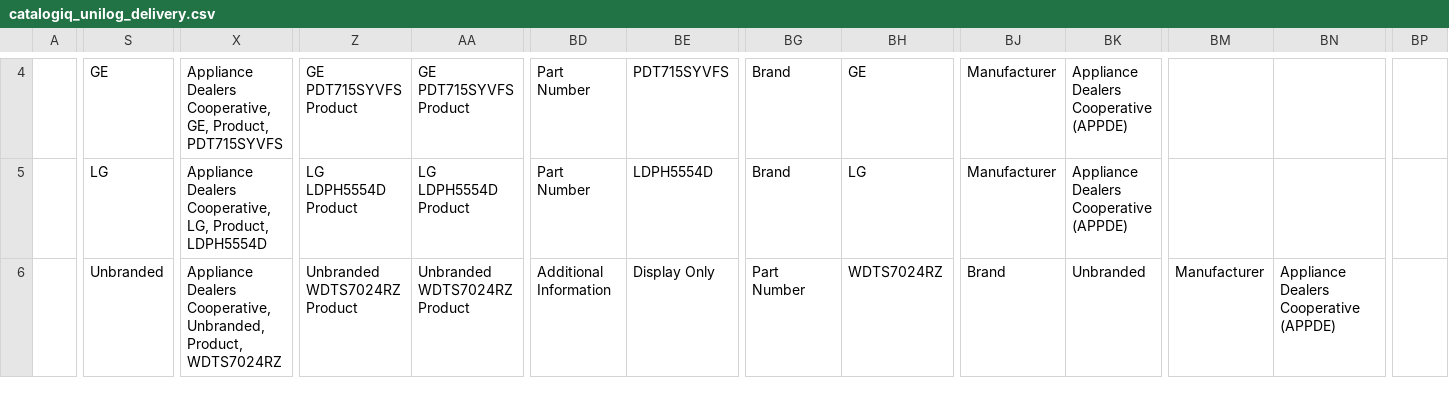
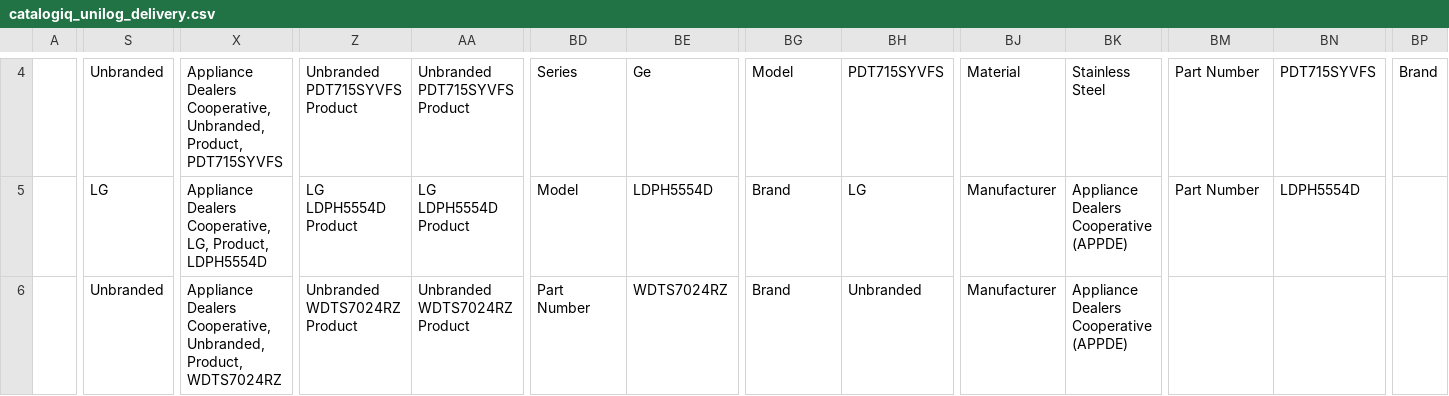
Before and after one commit to s2kumar2007/catalogiq, a CSV file: outputs/catalogiq_unilog_delivery.csv, drawn as a sheet; only a part is shown, gaps mark what is left out; the diff covers the shown part only; the diff names each change by its address in the sheet, - before the commit and + after, or states it on an @@ line.

```diff
--- a/outputs/catalogiq_unilog_delivery.csv
+++ b/outputs/catalogiq_unilog_delivery.csv
-S4: GE
+S4: Unbranded
-X4: …Dealers Cooperative, GE, Product, PDT715SYVFS
+X4: …Dealers Cooperative, Unbranded, Product, PDT715SYVFS
-Z4: GE PDT715SYVFS Product
+Z4: Unbranded PDT715SYVFS Product
-AA4: GE PDT715SYVFS Product
+AA4: Unbranded PDT715SYVFS Product
-BD4: Part Number
+BD4: Series
-BE4: PDT715SYVFS
+BE4: Ge
-BG4: Brand
+BG4: Model
-BH4: GE
+BH4: PDT715SYVFS
-BJ4: Manufacturer
+BJ4: Material
-BK4: Appliance Dealers Cooperative (APPDE)
+BK4: Stainless Steel
-BM4:BM5: (empty)
+BM4:BM5: Part Number
-BN4: (empty)
+BN4: PDT715SYVFS
-BP4: (empty)
+BP4: Brand
-BD5: Part Number
+BD5: Model
-BN5: (empty)
+BN5: LDPH5554D
-BD6: Additional Information
+BD6: Part Number
-BE6: Display Only
+BE6: WDTS7024RZ
-BG6: Part Number
+BG6: Brand
-BH6: WDTS7024RZ
+BH6: Unbranded
-BJ6: Brand
+BJ6: Manufacturer
-BK6: Unbranded
+BK6: Appliance Dealers Cooperative (APPDE)
-BM6: Manufacturer
+BM6: (empty)
-BN6: Appliance Dealers Cooperative (APPDE)
+BN6: (empty)
```
Also changed, not shown: 78 edited cells elsewhere in this file, 3 other files.
